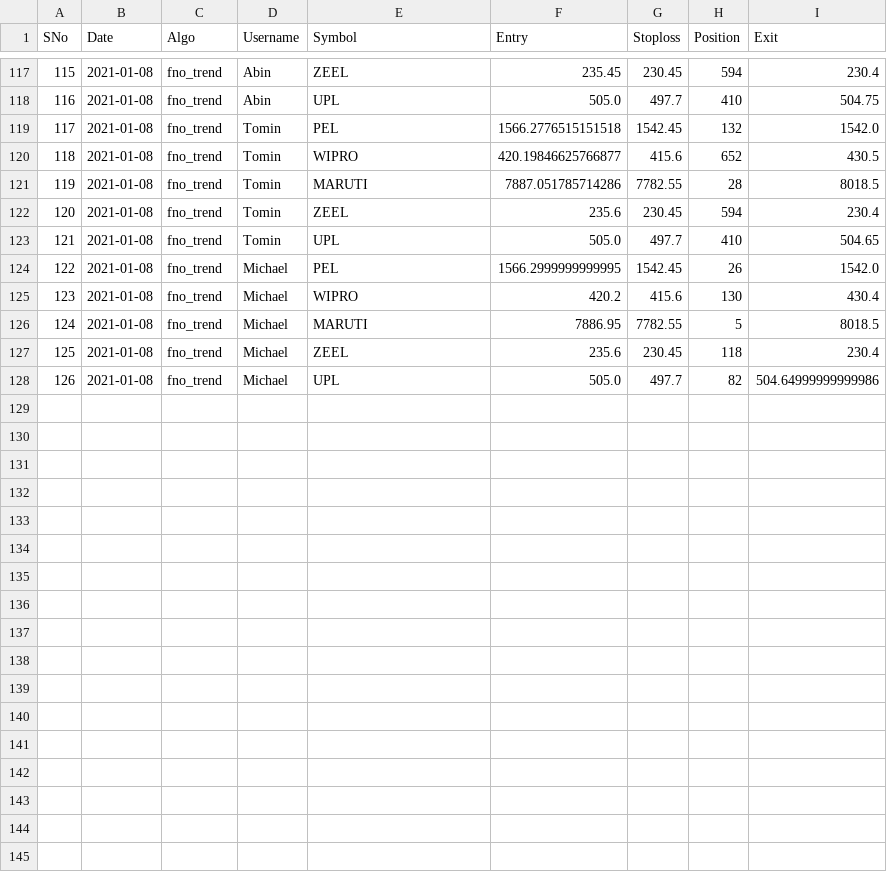
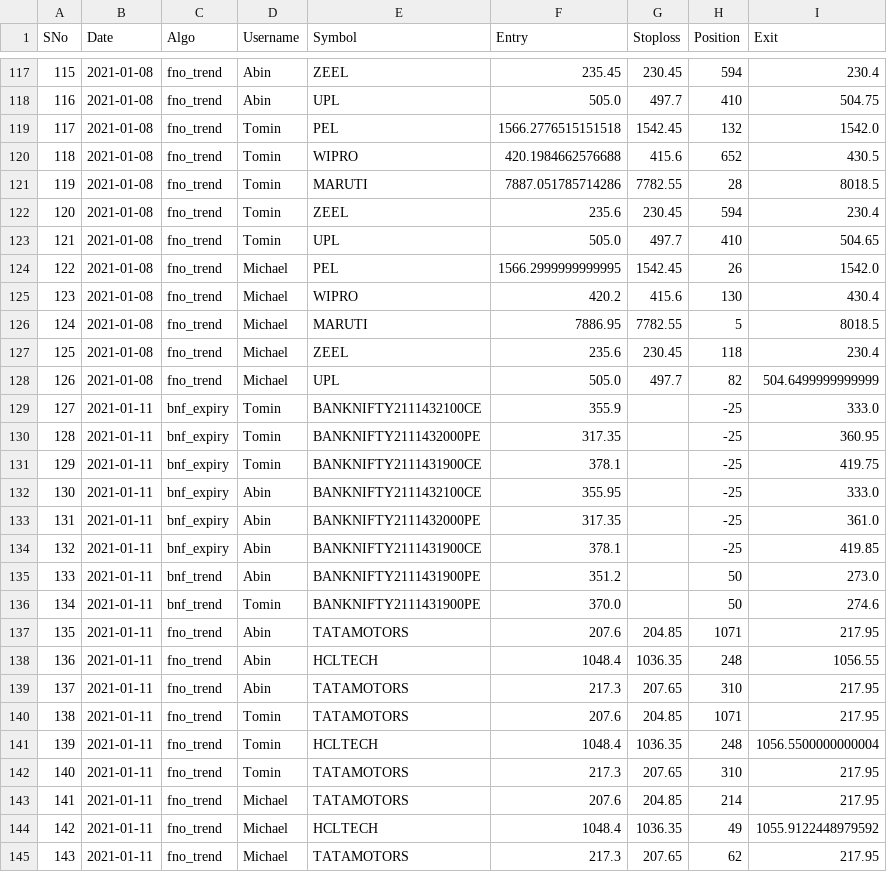
Before and after one commit to abinthomasonline/journal-dump, a CSV file: journal.csv, drawn as a sheet; only a part is shown, gaps mark what is left out.

Commit message:
2021-01-11

```diff
--- a/journal.csv
+++ b/journal.csv
@@ -119,3 +119,3 @@ SNo,Date,Algo,Username,Symbol,Entry,Stoploss,Position,Exit
 117,2021-01-08,fno_trend,Tomin,PEL,1566.2776515151518,1542.45,132,1542.0
-118,2021-01-08,fno_trend,Tomin,WIPRO,420.19846625766877,415.6,652,430.5
+118,2021-01-08,fno_trend,Tomin,WIPRO,420.1984662576688,415.6,652,430.5
 119,2021-01-08,fno_trend,Tomin,MARUTI,7887.051785714286,7782.55,28,8018.5
@@ -127,2 +127,19 @@ SNo,Date,Algo,Username,Symbol,Entry,Stoploss,Position,Exit
 125,2021-01-08,fno_trend,Michael,ZEEL,235.6,230.45,118,230.4
-126,2021-01-08,fno_trend,Michael,UPL,505.0,497.7,82,504.64999999999986
+126,2021-01-08,fno_trend,Michael,UPL,505.0,497.7,82,504.6499999999999
+127,2021-01-11,bnf_expiry,Tomin,BANKNIFTY2111432100CE,355.9,,-25,333.0
+128,2021-01-11,bnf_expiry,Tomin,BANKNIFTY2111432000PE,317.35,,-25,360.95
+129,2021-01-11,bnf_expiry,Tomin,BANKNIFTY2111431900CE,378.1,,-25,419.75
+130,2021-01-11,bnf_expiry,Abin,BANKNIFTY2111432100CE,355.95,,-25,333.0
+131,2021-01-11,bnf_expiry,Abin,BANKNIFTY2111432000PE,317.35,,-25,361.0
+132,2021-01-11,bnf_expiry,Abin,BANKNIFTY2111431900CE,378.1,,-25,419.85
+133,2021-01-11,bnf_trend,Abin,BANKNIFTY2111431900PE,351.2,,50,273.0
+134,2021-01-11,bnf_trend,Tomin,BANKNIFTY2111431900PE,370.0,,50,274.6
+135,2021-01-11,fno_trend,Abin,TATAMOTORS,207.6,204.85,1071,217.95
+136,2021-01-11,fno_trend,Abin,HCLTECH,1048.4,1036.35,248,1056.55
+137,2021-01-11,fno_trend,Abin,TATAMOTORS,217.3,207.65,310,217.95
+138,2021-01-11,fno_trend,Tomin,TATAMOTORS,207.6,204.85,1071,217.95
+139,2021-01-11,fno_trend,Tomin,HCLTECH,1048.4,1036.35,248,1056.5500000000004
+140,2021-01-11,fno_trend,Tomin,TATAMOTORS,217.3,207.65,310,217.95
+141,2021-01-11,fno_trend,Michael,TATAMOTORS,207.6,204.85,214,217.95
+142,2021-01-11,fno_trend,Michael,HCLTECH,1048.4,1036.35,49,1055.9122448979592
+143,2021-01-11,fno_trend,Michael,TATAMOTORS,217.3,207.65,62,217.95
```
